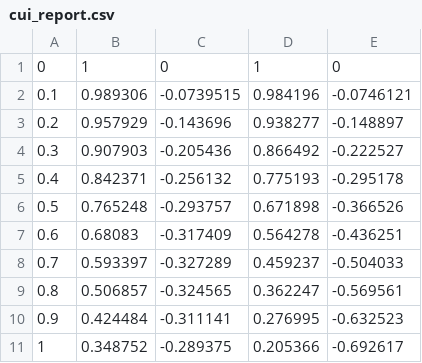
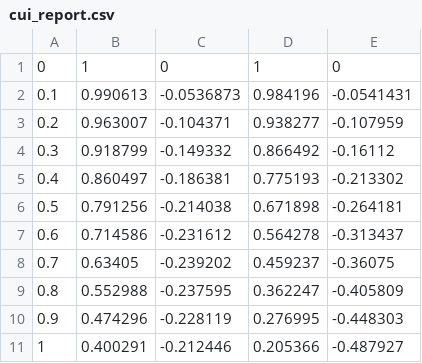
Before and after one commit to eudaldrg/MastersThesis, a CSV file: Programming/SWIFT/Reports/cui_report.csv, drawn as a sheet; only a part is shown; the diff covers the shown part only.

```diff
--- a/Programming/SWIFT/Reports/cui_report.csv
+++ b/Programming/SWIFT/Reports/cui_report.csv
@@ -1,11 +1,11 @@
 0, 1, 0, 1, 0
-0.1, 0.989306, -0.0739515, 0.984196, -0.0746121
-0.2, 0.957929, -0.143696, 0.938277, -0.148897
-0.3, 0.907903, -0.205436, 0.866492, -0.222527
-0.4, 0.842371, -0.256132, 0.775193, -0.295178
-0.5, 0.765248, -0.293757, 0.671898, -0.366526
-0.6, 0.68083, -0.317409, 0.564278, -0.436251
-0.7, 0.593397, -0.327289, 0.459237, -0.504033
-0.8, 0.506857, -0.324565, 0.362247, -0.569561
-0.9, 0.424484, -0.311141, 0.276995, -0.632523
-1, 0.348752, -0.289375, 0.205366, -0.692617
+0.1, 0.990613, -0.0536873, 0.984196, -0.0541431
+0.2, 0.963007, -0.104371, 0.938277, -0.107959
+0.3, 0.918799, -0.149332, 0.866492, -0.16112
+0.4, 0.860497, -0.186381, 0.775193, -0.213302
+0.5, 0.791256, -0.214038, 0.671898, -0.264181
+0.6, 0.714586, -0.231612, 0.564278, -0.313437
+0.7, 0.63405, -0.239202, 0.459237, -0.36075
+0.8, 0.552988, -0.237595, 0.362247, -0.405809
+0.9, 0.474296, -0.228119, 0.276995, -0.448303
+1, 0.400291, -0.212446, 0.205366, -0.487927
```
Also changed, not shown: 90 edited cells elsewhere in this file, Programming/SWIFT/Reports/heston_report.csv, 37 other files.
